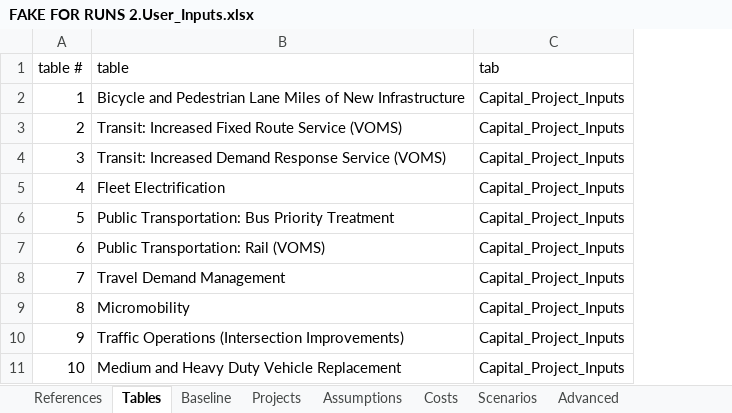
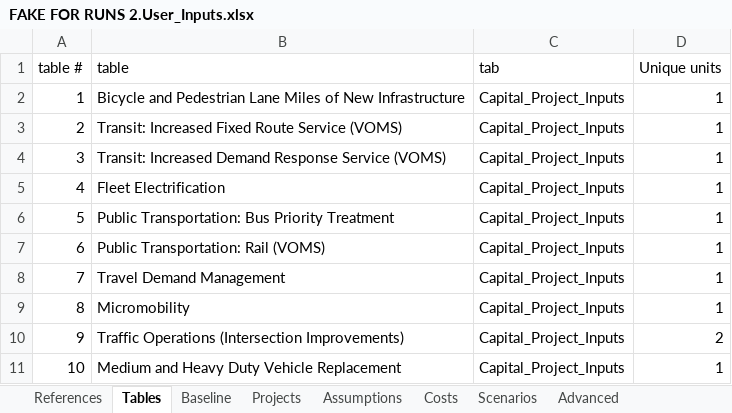
Before and after one commit to camsys/TEACART, an Excel workbook: data/FAKE FOR RUNS 2.User_Inputs.xlsx, sheet Tables, drawn as a sheet; only a part is shown; values as stored, in another font and other column widths than the file's, no borders; the diff names each change by its address in the sheet, - before the commit and + after, or states it on an @@ line.

```diff
--- a/data/FAKE FOR RUNS 2.User_Inputs.xlsx (sheet Tables)
+++ b/data/FAKE FOR RUNS 2.User_Inputs.xlsx (sheet Tables)
+column D (Unique units), rows 2-11: 1 | 1 | 1 | 1 | 1 | 1 | 1 | 1 | 2 | 1
```
Also changed, not shown: sheet Costs, sheet Projects, sheet Assumptions, sheet References, sheet Baseline, sheet Advanced, hidden cells, 5 other files.
